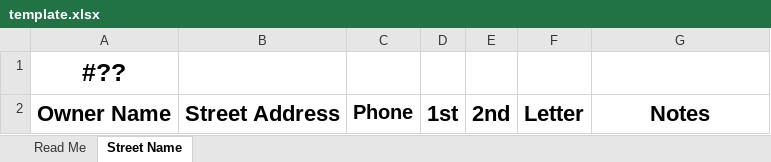
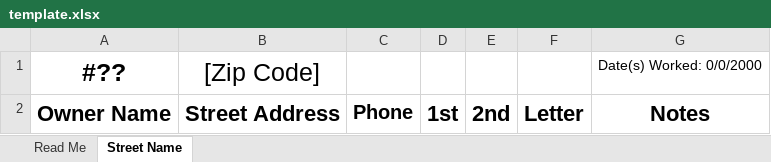
Before and after one commit to remotecong/gather_api_py, an Excel workbook: template.xlsx, sheet Street Name, drawn as a sheet; values as stored, in another font and other column widths than the file's, no borders; the diff names each change by its address in the sheet, - before the commit and + after, or states it on an @@ line.

Commit message:
fixed up process, gather doesn't work atm, but worksheets updated, not the finished printer but zip code present and so is date worked header

```diff
--- a/template.xlsx (sheet Street Name)
+++ b/template.xlsx (sheet Street Name)
-B1: (empty)
+B1: [Zip Code]
-G1: (empty)
+G1: Date(s) Worked: 0/0/2000
```
Also changed, not shown: 4 other files.
